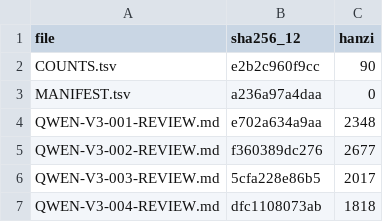
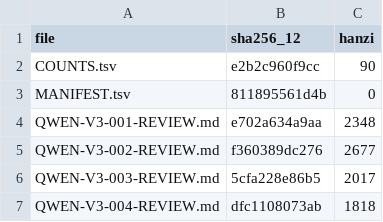
Before and after one commit to LYL-Z/the-memory-reading-notes, a TSV file: editorial/literary-revision/qwen-max/volume-03/MANIFEST.tsv, drawn as a sheet; only a part is shown.

```diff
--- a/editorial/literary-revision/qwen-max/volume-03/MANIFEST.tsv
+++ b/editorial/literary-revision/qwen-max/volume-03/MANIFEST.tsv
@@ -2,3 +2,3 @@ file	sha256_12	hanzi
 COUNTS.tsv	e2b2c960f9cc	90
-MANIFEST.tsv	a236a97a4daa	0
+MANIFEST.tsv	811895561d4b	0
 QWEN-V3-001-REVIEW.md	e702a634a9aa	2348
```
Also changed, not shown: editorial/literary-revision/qwen-max/QWEN-CHAPTER-QUEUE.tsv, editorial/literary-revision/qwen-max/QWEN-REVISION-LEDGER.tsv, 5 other files.
